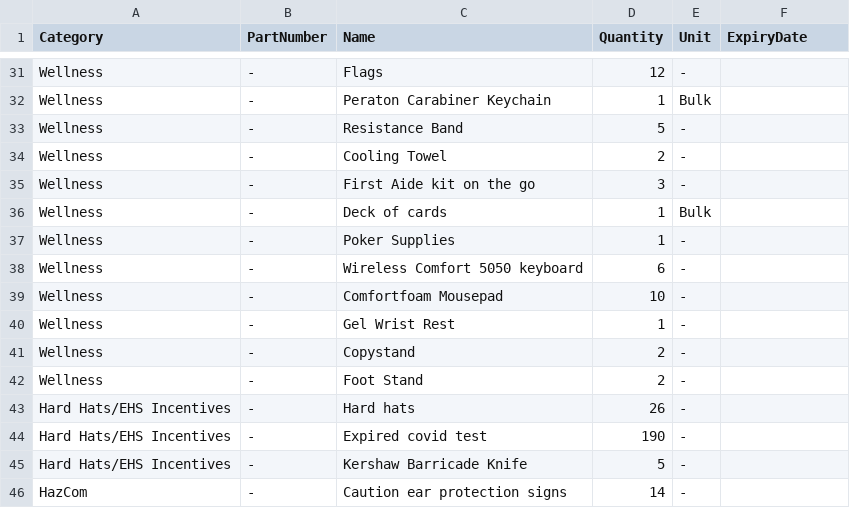
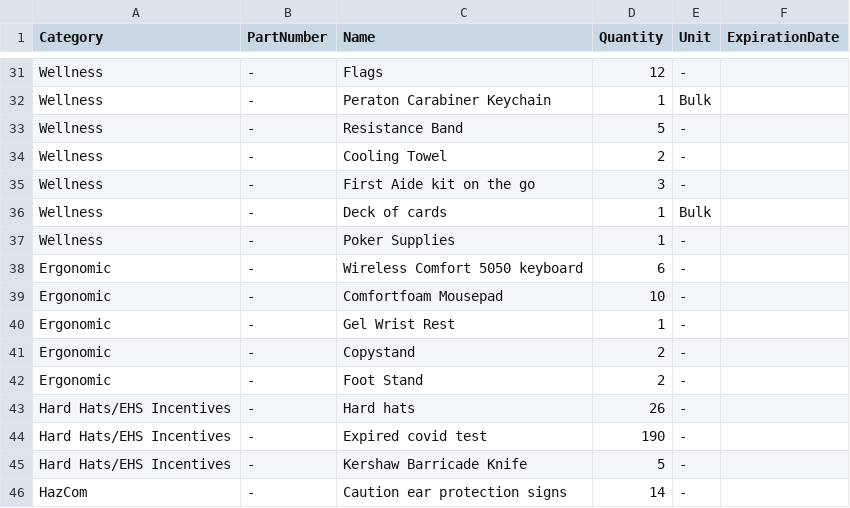
Before and after one commit to StevenSThomas/EHSInventory, a CSV file: Data/products.csv, drawn as a sheet; only a part is shown, gaps mark what is left out; the diff names each change by its address in the sheet, - before the commit and + after, or states it on an @@ line.

```diff
--- a/Data/products.csv
+++ b/Data/products.csv
-F1: ExpiryDate
+F1: ExpirationDate
-A38:A42 (Category): Wellness
+A38:A42 (Category): Ergonomic
```
Also changed, not shown: 3 other files.
